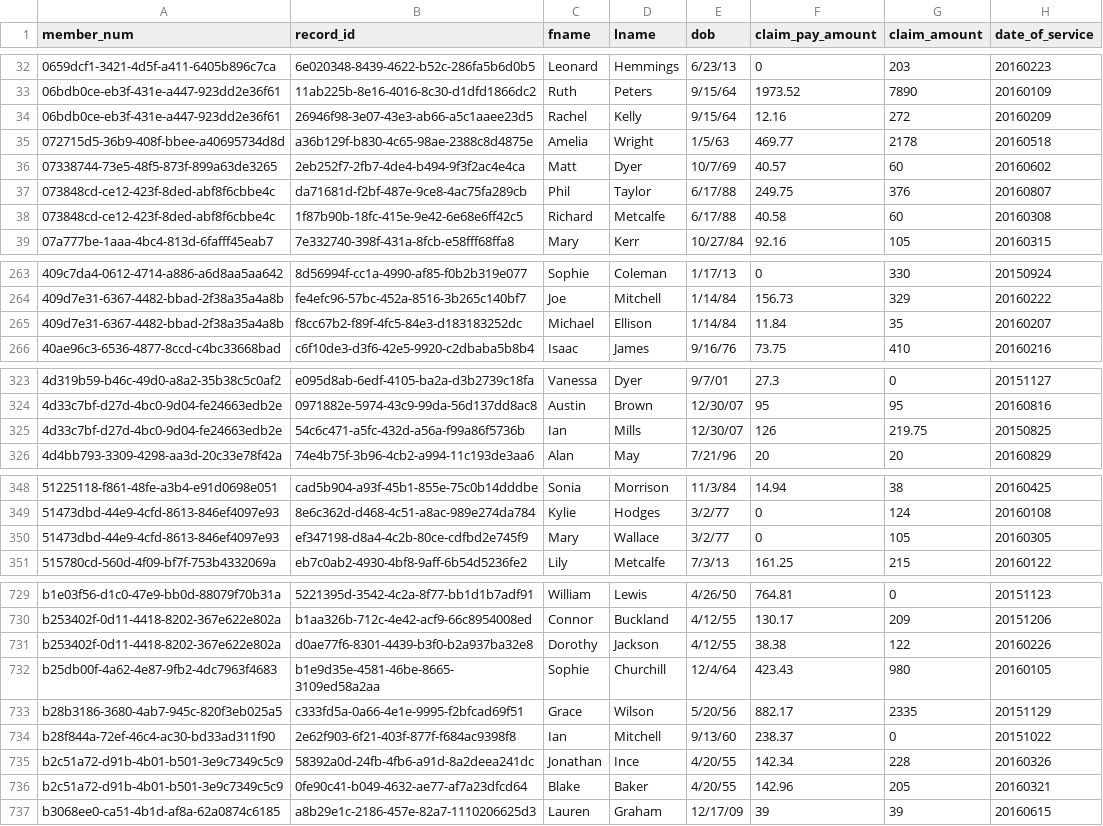
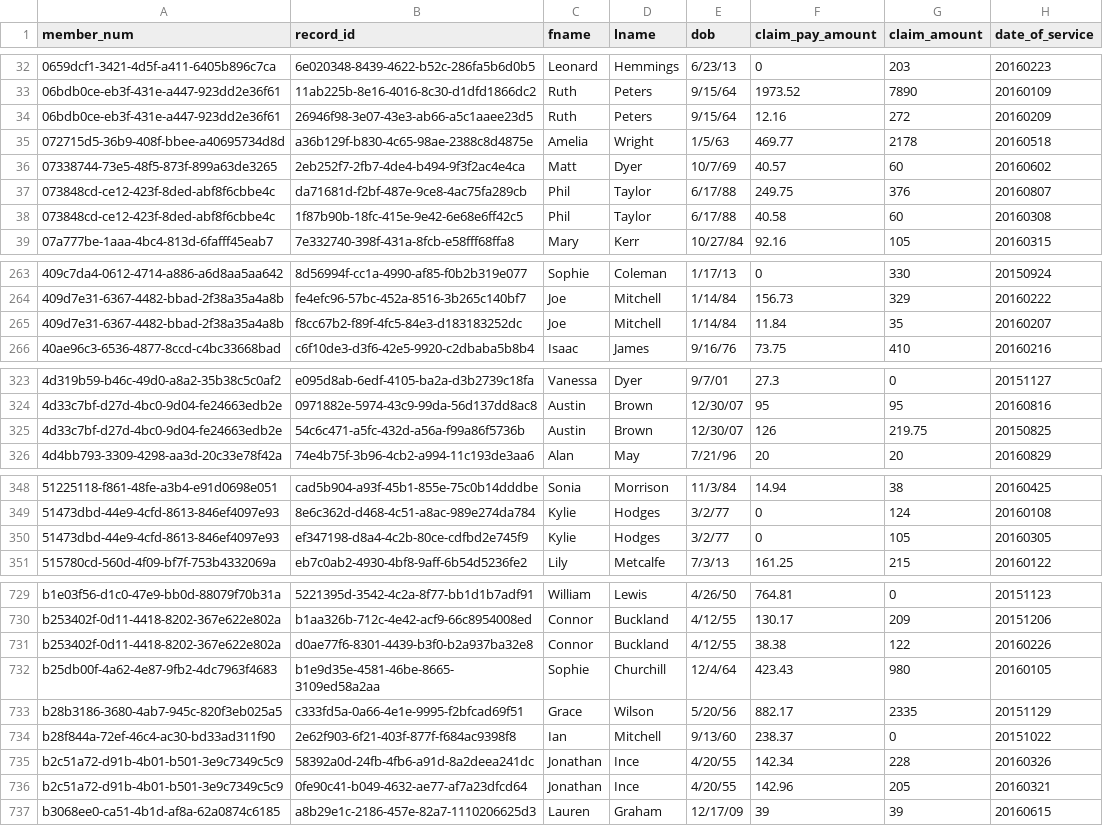
Before and after one commit to jeff-shuttNH/data-pipeline-exercise, a CSV file: src/main/resources/file1.csv, drawn as a sheet; only a part is shown, gaps mark what is left out; the diff covers the shown part only.

Commit message:
fix names that weren't consistent with member ids

```diff
--- a/src/main/resources/file1.csv
+++ b/src/main/resources/file1.csv
@@ -33,3 +33,3 @@ member_num,record_id,fname,lname,dob,claim_pay_amount,claim_amount,date_of_servi
 06bdb0ce-eb3f-431e-a447-923dd2e36f61,11ab225b-8e16-4016-8c30-d1dfd1866dc2,Ruth,Peters,9/15/64,1973.52,7890,20160109
-06bdb0ce-eb3f-431e-a447-923dd2e36f61,26946f98-3e07-43e3-ab66-a5c1aaee23d5,Rachel,Kelly,9/15/64,12.16,272,20160209
+06bdb0ce-eb3f-431e-a447-923dd2e36f61,26946f98-3e07-43e3-ab66-a5c1aaee23d5,Ruth,Peters,9/15/64,12.16,272,20160209
 072715d5-36b9-408f-bbee-a40695734d8d,a36b129f-b830-4c65-98ae-2388c8d4875e,Amelia,Wright,1/5/63,469.77,2178,20160518
@@ -37,3 +37,3 @@ member_num,record_id,fname,lname,dob,claim_pay_amount,claim_amount,date_of_servi
 073848cd-ce12-423f-8ded-abf8f6cbbe4c,da71681d-f2bf-487e-9ce8-4ac75fa289cb,Phil,Taylor,6/17/88,249.75,376,20160807
-073848cd-ce12-423f-8ded-abf8f6cbbe4c,1f87b90b-18fc-415e-9e42-6e68e6ff42c5,Richard,Metcalfe,6/17/88,40.58,60,20160308
+073848cd-ce12-423f-8ded-abf8f6cbbe4c,1f87b90b-18fc-415e-9e42-6e68e6ff42c5,Phil,Taylor,6/17/88,40.58,60,20160308
 07a777be-1aaa-4bc4-813d-6fafff45eab7,7e332740-398f-431a-8fcb-e58fff68ffa8,Mary,Kerr,10/27/84,92.16,105,20160315
@@ -264,3 +264,3 @@ member_num,record_id,fname,lname,dob,claim_pay_amount,claim_amount,date_of_servi
 409d7e31-6367-4482-bbad-2f38a35a4a8b,fe4efc96-57bc-452a-8516-3b265c140bf7,Joe,Mitchell,1/14/84,156.73,329,20160222
-409d7e31-6367-4482-bbad-2f38a35a4a8b,f8cc67b2-f89f-4fc5-84e3-d183183252dc,Michael,Ellison,1/14/84,11.84,35,20160207
+409d7e31-6367-4482-bbad-2f38a35a4a8b,f8cc67b2-f89f-4fc5-84e3-d183183252dc,Joe,Mitchell,1/14/84,11.84,35,20160207
 40ae96c3-6536-4877-8ccd-c4bc33668bad,c6f10de3-d3f6-42e5-9920-c2dbaba5b8b4,Isaac,James,9/16/76,73.75,410,20160216
@@ -324,3 +324,3 @@ member_num,record_id,fname,lname,dob,claim_pay_amount,claim_amount,date_of_servi
 4d33c7bf-d27d-4bc0-9d04-fe24663edb2e,0971882e-5974-43c9-99da-56d137dd8ac8,Austin,Brown,12/30/07,95,95,20160816
-4d33c7bf-d27d-4bc0-9d04-fe24663edb2e,54c6c471-a5fc-432d-a56a-f99a86f5736b,Ian,Mills,12/30/07,126,219.75,20150825
+4d33c7bf-d27d-4bc0-9d04-fe24663edb2e,54c6c471-a5fc-432d-a56a-f99a86f5736b,Austin,Brown,12/30/07,126,219.75,20150825
 4d4bb793-3309-4298-aa3d-20c33e78f42a,74e4b75f-3b96-4cb2-a994-11c193de3aa6,Alan,May,7/21/96,20,20,20160829
@@ -349,3 +349,3 @@ member_num,record_id,fname,lname,dob,claim_pay_amount,claim_amount,date_of_servi
 51473dbd-44e9-4cfd-8613-846ef4097e93,8e6c362d-d468-4c51-a8ac-989e274da784,Kylie,Hodges,3/2/77,0,124,20160108
-51473dbd-44e9-4cfd-8613-846ef4097e93,ef347198-d8a4-4c2b-80ce-cdfbd2e745f9,Mary,Wallace,3/2/77,0,105,20160305
+51473dbd-44e9-4cfd-8613-846ef4097e93,ef347198-d8a4-4c2b-80ce-cdfbd2e745f9,Kylie,Hodges,3/2/77,0,105,20160305
 515780cd-560d-4f09-bf7f-753b4332069a,eb7c0ab2-4930-4bf8-9aff-6b54d5236fe2,Lily,Metcalfe,7/3/13,161.25,215,20160122
@@ -730,3 +730,3 @@ b1e03f56-d1c0-47e9-bb0d-88079f70b31a,5221395d-3542-4c2a-8f77-bb1d1b7adf91,Willia
 b253402f-0d11-4418-8202-367e622e802a,b1aa326b-712c-4e42-acf9-66c8954008ed,Connor,Buckland,4/12/55,130.17,209,20151206
-b253402f-0d11-4418-8202-367e622e802a,d0ae77f6-8301-4439-b3f0-b2a937ba32e8,Dorothy,Jackson,4/12/55,38.38,122,20160226
+b253402f-0d11-4418-8202-367e622e802a,d0ae77f6-8301-4439-b3f0-b2a937ba32e8,Connor,Buckland,4/12/55,38.38,122,20160226
 b25db00f-4a62-4e87-9fb2-4dc7963f4683,b1e9d35e-4581-46be-8665-3109ed58a2aa,Sophie,Churchill,12/4/64,423.43,980,20160105
@@ -735,3 +735,3 @@ b28f844a-72ef-46c4-ac30-bd33ad311f90,2e62f903-6f21-403f-877f-f684ac9398f8,Ian,Mi
 b2c51a72-d91b-4b01-b501-3e9c7349c5c9,58392a0d-24fb-4fb6-a91d-8a2deea241dc,Jonathan,Ince,4/20/55,142.34,228,20160326
-b2c51a72-d91b-4b01-b501-3e9c7349c5c9,0fe90c41-b049-4632-ae77-af7a23dfcd64,Blake,Baker,4/20/55,142.96,205,20160321
+b2c51a72-d91b-4b01-b501-3e9c7349c5c9,0fe90c41-b049-4632-ae77-af7a23dfcd64,Jonathan,Ince,4/20/55,142.96,205,20160321
 b3068ee0-ca51-4b1d-af8a-62a0874c6185,a8b29e1c-2186-457e-82a7-1110206625d3,Lauren,Graham,12/17/09,39,39,20160615
```
Also changed, not shown: 14 edited cells elsewhere in this file.
